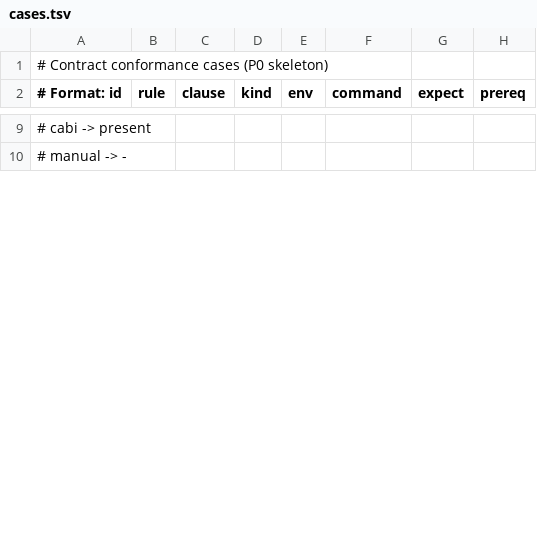
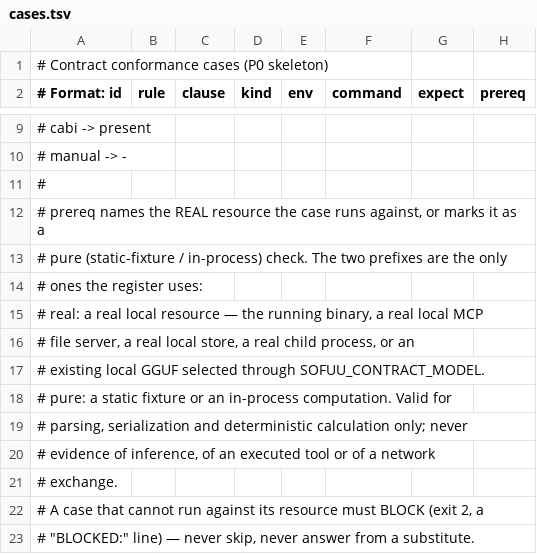
Before and after one commit to sofuu-runtime/sofuu, a TSV file: scripts/contract/cases.tsv, drawn as a sheet; only a part is shown, gaps mark what is left out; the diff covers the shown part only.

Commit message:
test(contract): update contract harnesses and verification scripts to match real runtime backends

```diff
--- a/scripts/contract/cases.tsv
+++ b/scripts/contract/cases.tsv
@@ -10 +10,14 @@
 #          manual -> -
+#
+# prereq names the REAL resource the case runs against, or marks it as a
+# pure (static-fixture / in-process) check. The two prefixes are the only
+# ones the register uses:
+#   real:   a real local resource — the running binary, a real local MCP
+#           file server, a real local store, a real child process, or an
+#           existing local GGUF selected through SOFUU_CONTRACT_MODEL.
+#   pure:   a static fixture or an in-process computation. Valid for
+#           parsing, serialization and deterministic calculation only; never
+#           evidence of inference, of an executed tool or of a network
+#           exchange.
+# A case that cannot run against its resource must BLOCK (exit 2, a
+# "BLOCKED:" line) — never skip, never answer from a substitute.
```
Also changed, not shown: 1 added row and 54 edited cells elsewhere in this file, 37 other files.
